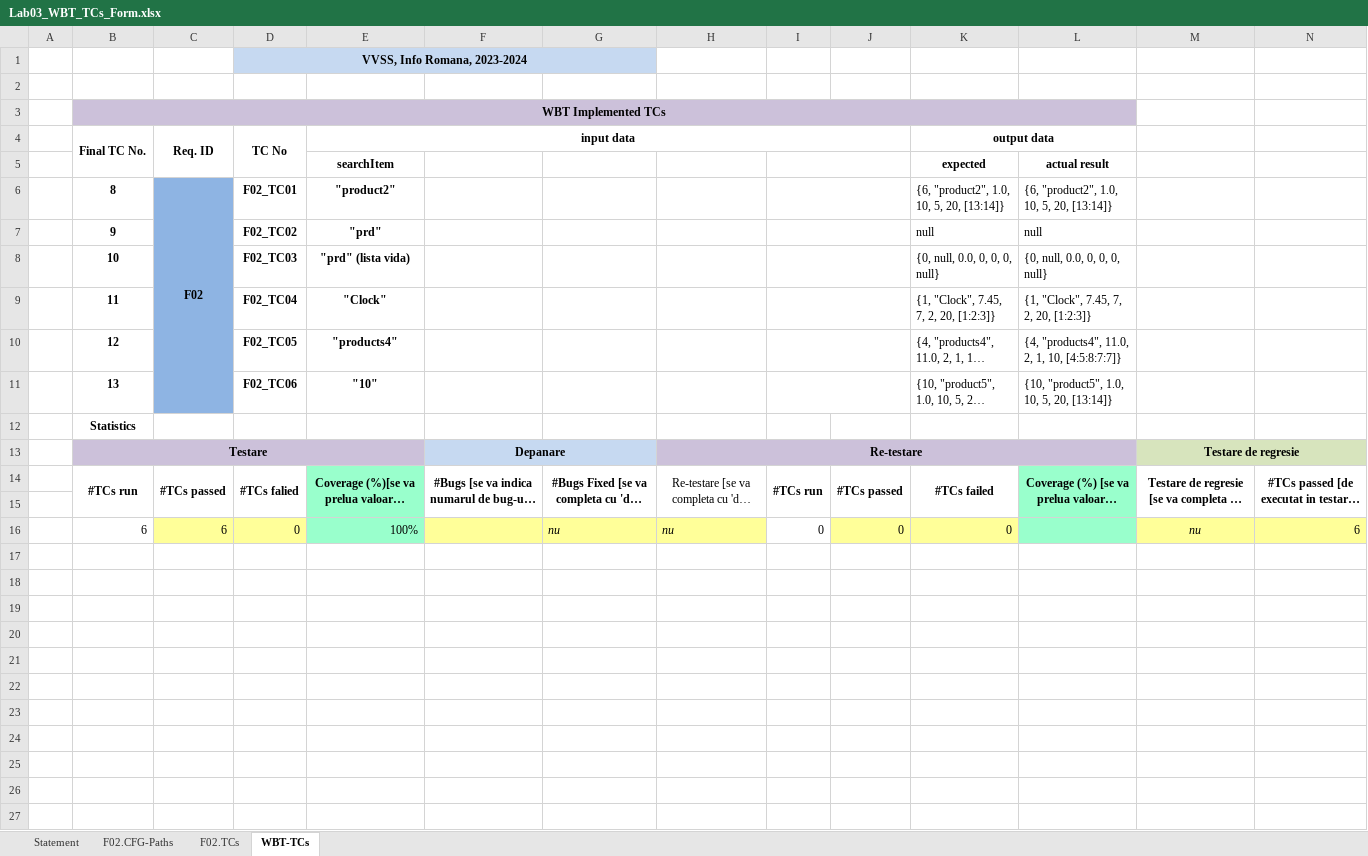
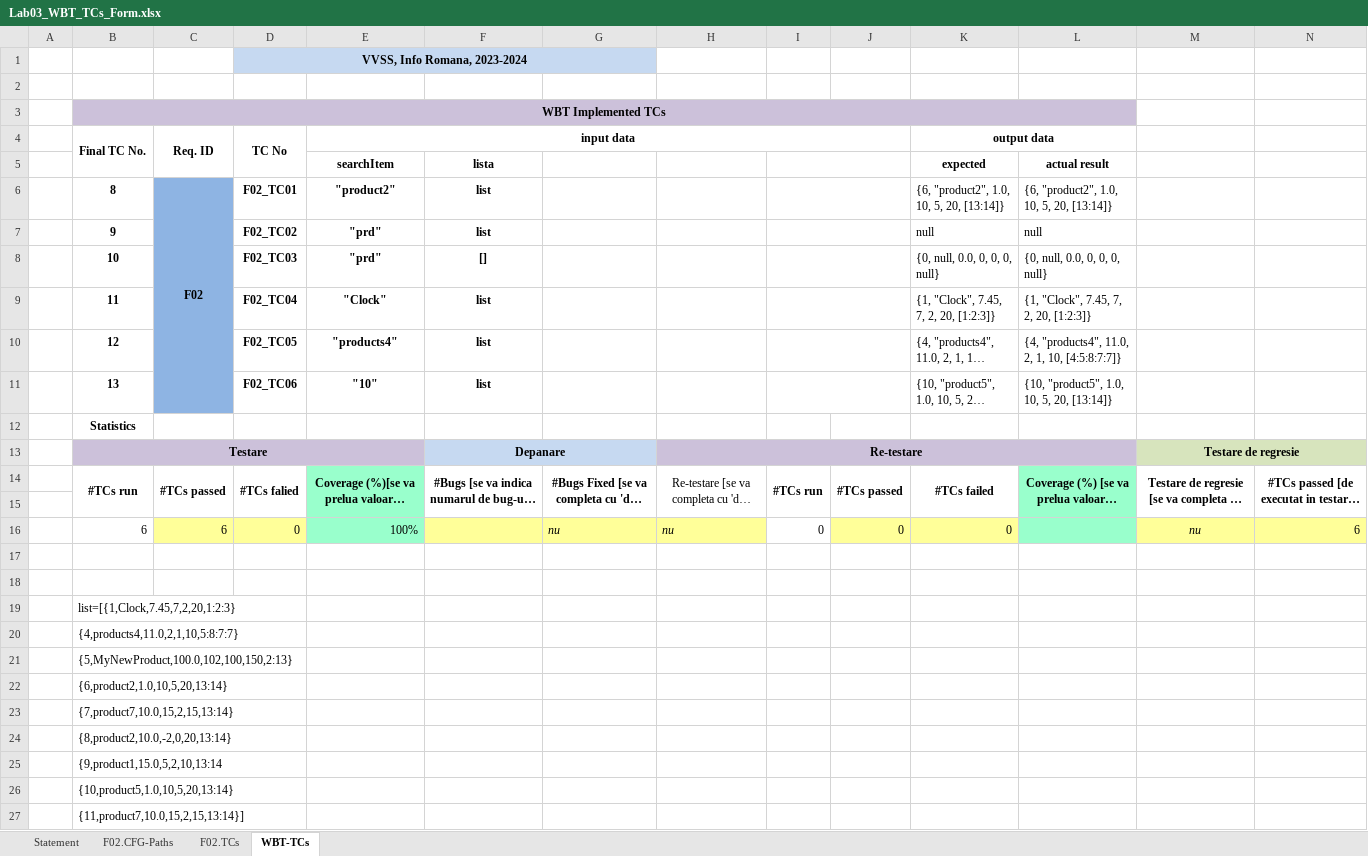
Before and after one commit to denisa-08/Inventory_oair3183, an Excel workbook: Docs/Lab03/Lab03_WBT_TCs_Form.xlsx, sheet WBT-TCs, drawn as a sheet; long unchanged cells end in …; values as stored, in another font and other column widths than the file's, no borders; the diff names each change by its address in the sheet, - before the commit and + after, or states it on an @@ line.

Commit message:
Update form1

```diff
--- a/Docs/Lab03/Lab03_WBT_TCs_Form.xlsx (sheet WBT-TCs)
+++ b/Docs/Lab03/Lab03_WBT_TCs_Form.xlsx (sheet WBT-TCs)
-F5: (empty)
+F5: lista
-F6:F7: (empty)
+F6:F7: list
-E8 (input data): "prd" (lista vida)
+E8 (input data): "prd"
-F8: (empty)
+F8: []
-F9:F11: (empty)
+F9:F11: list
+row 17: (empty)
+row 18: (empty)
+row 19:  | list=[{1,Clock,7.45,7,2,20,1:2:3}
+row 20:  | {4,products4,11.0,2,1,10,5:8:7:7}
+row 21:  | {5,MyNewProduct,100.0,102,100,150,2:13}
+row 22:  | {6,product2,1.0,10,5,20,13:14}
+row 23:  | {7,product7,10.0,15,2,15,13:14}
+row 24:  | {8,product2,10.0,-2,0,20,13:14}
+row 25:  | {9,product1,15.0,5,2,10,13:14
+row 26:  | {10,product5,1.0,10,5,20,13:14}
+row 27:  | {11,product7,10.0,15,2,15,13:14}]
```
Also changed, not shown: sheet F02.TCs.
